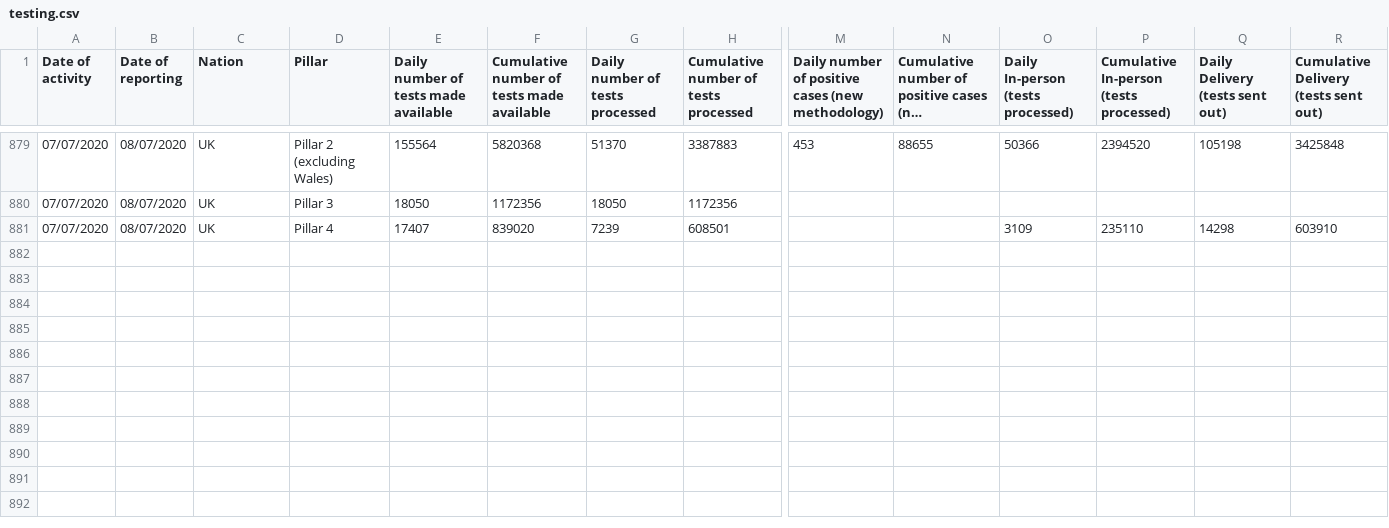
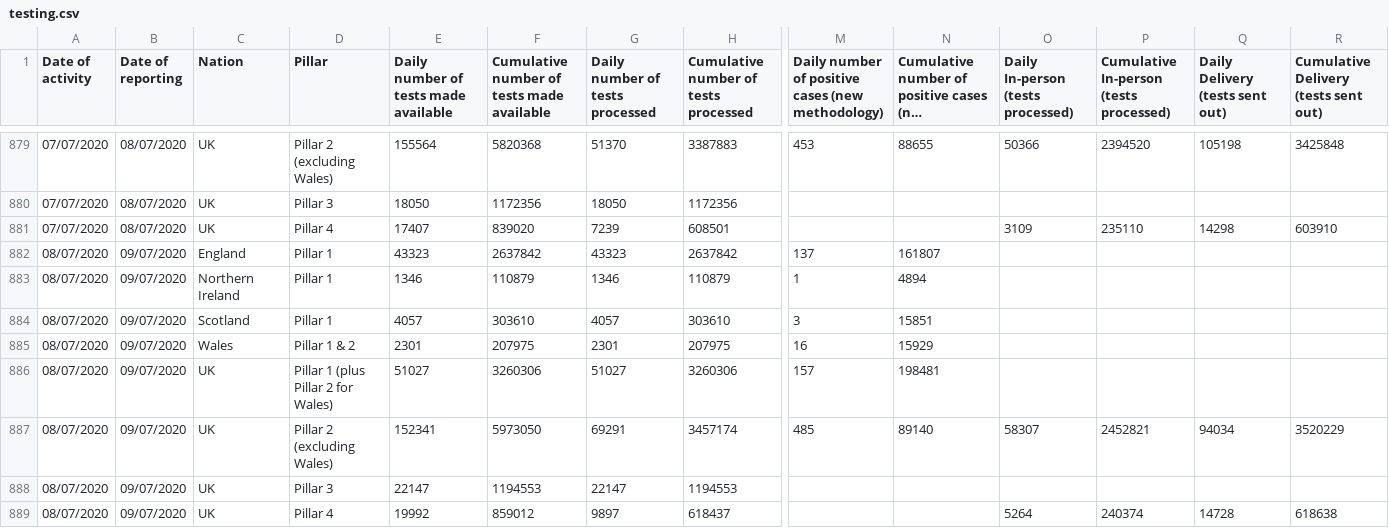
Before and after one commit to ihenry/covid-nhs, a CSV file: db/src/data/testing.csv, drawn as a sheet; only a part is shown, gaps mark what is left out; long unchanged cells end in …; rows hold the shown columns only; the diff names each change by its address in the sheet, - before the commit and + after, or states it on an @@ line.

Commit message:
data

```diff
--- a/db/src/data/testing.csv
+++ b/db/src/data/testing.csv
+row 882: 08/07/2020 | 09/07/2020 | England | Pillar 1 | 43323 | 2637842 | 43323 | 2637842 | 137 | 161807
+row 883: 08/07/2020 | 09/07/2020 | Northern Ireland | Pillar 1 | 1346 | 110879 | 1346 | 110879 | 1 | 4894
+row 884: 08/07/2020 | 09/07/2020 | Scotland | Pillar 1 | 4057 | 303610 | 4057 | 303610 | 3 | 15851
+row 885: 08/07/2020 | 09/07/2020 | Wales | Pillar 1 & 2 | 2301 | 207975 | 2301 | 207975 | 16 | 15929
+row 886: 08/07/2020 | 09/07/2020 | UK | Pillar 1 (plus Pillar 2 for Wales) | 51027 | 3260306 | 51027 | 3260306 | 157 | 198481
+row 887: 08/07/2020 | 09/07/2020 | UK | Pillar 2 (excluding Wales) | 152341 | 5973050 | 69291 | 3457174 | 485 | 89140 | 58307 | 2452821 | 94034 | 3520229
+row 888: 08/07/2020 | 09/07/2020 | UK | Pillar 3 | 22147 | 1194553 | 22147 | 1194553
+row 889: 08/07/2020 | 09/07/2020 | UK | Pillar 4 | 19992 | 859012 | 9897 | 618437 |  |  | 5264 | 240374 | 14728 | 618638
```
Also changed, not shown: 1 other file.
